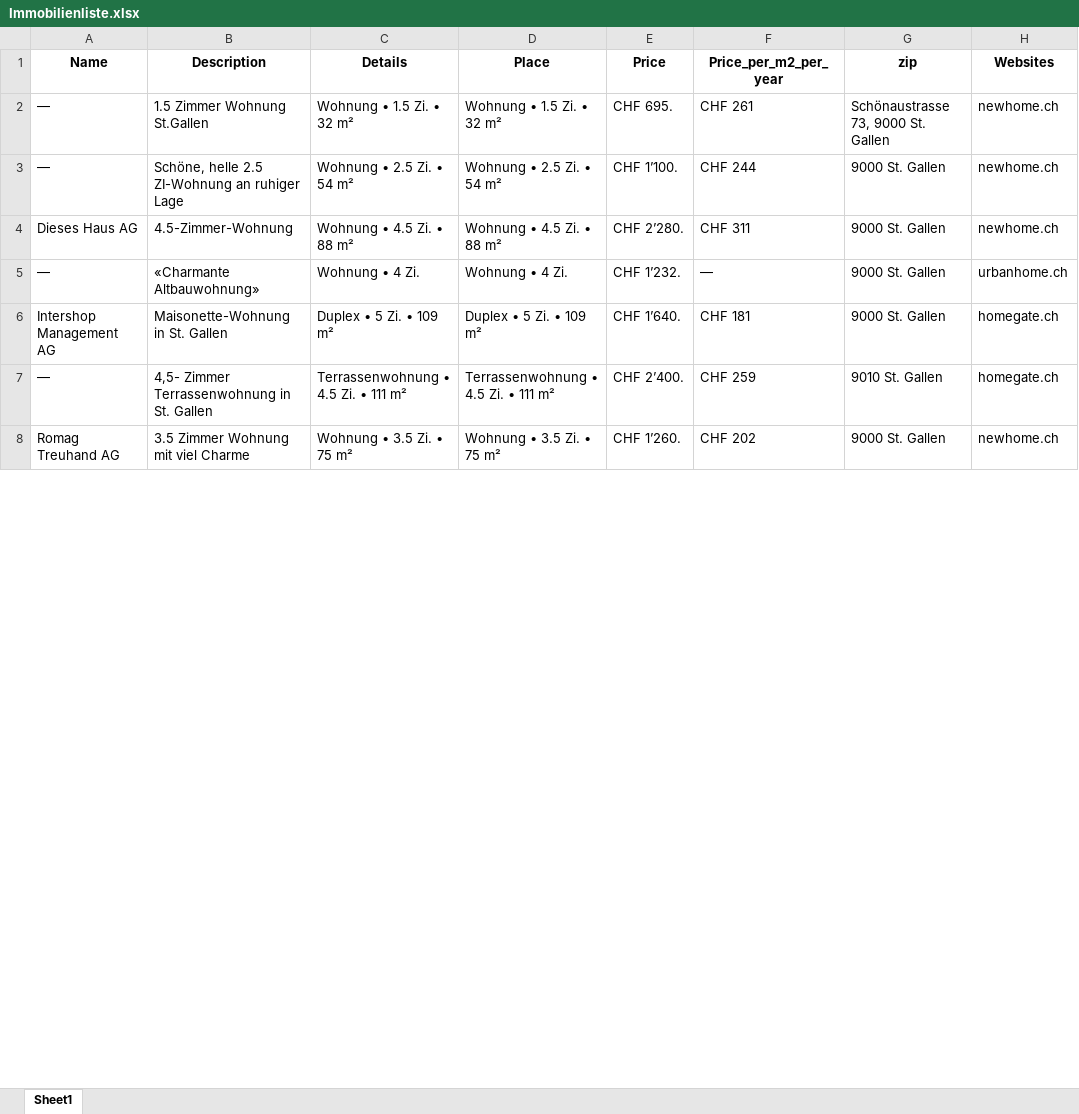
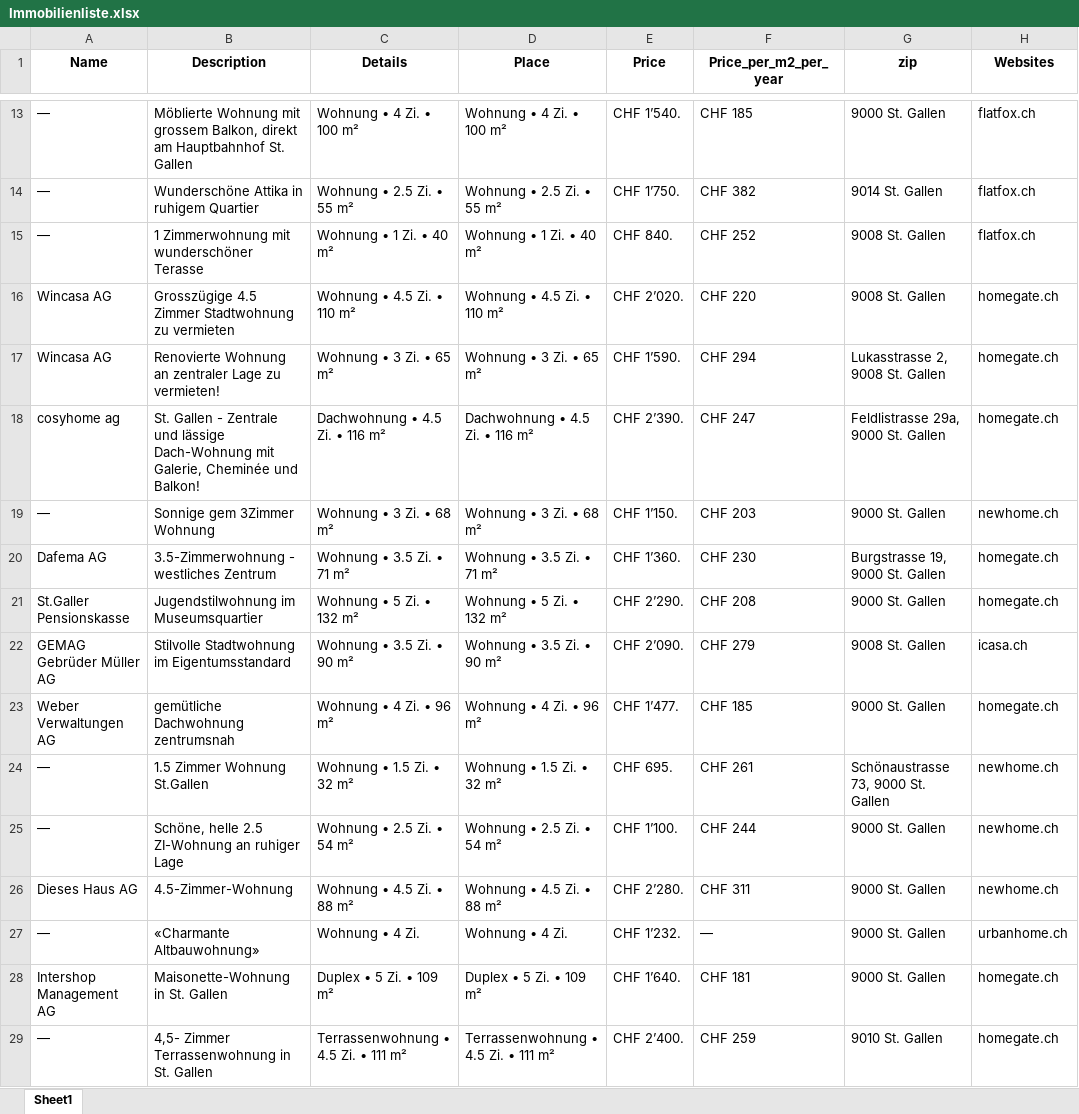
Before and after one commit to lorexzx/CS, an Excel workbook: Immobilienliste.xlsx, sheet Sheet1, drawn as a sheet; only a part is shown, gaps mark what is left out; the shorter side is filled out with more unchanged rows; values as stored, in another font and other column widths than the file's, no borders; the diff covers the shown part only; the diff names each change by its address in the sheet, - before the commit and + after, or states it on an @@ line.

```diff
--- a/Immobilienliste.xlsx (sheet Sheet1)
+++ b/Immobilienliste.xlsx (sheet Sheet1)
+row 13: — | Möblierte Wohnung mit grossem Balkon, direkt am Hauptbahnhof St. Gallen | Wohnung • 4 Zi. • 100 m² | Wohnung • 4 Zi. • 100 m² | CHF 1’540. | CHF 185 | 9000 St. Gallen | flatfox.ch
+row 14: — | Wunderschöne Attika in ruhigem Quartier | Wohnung • 2.5 Zi. • 55 m² | Wohnung • 2.5 Zi. • 55 m² | CHF 1’750. | CHF 382 | 9014 St. Gallen | flatfox.ch
+row 15: — | 1 Zimmerwohnung mit wunderschöner Terasse | Wohnung • 1 Zi. • 40 m² | Wohnung • 1 Zi. • 40 m² | CHF 840. | CHF 252 | 9008 St. Gallen | flatfox.ch
+row 16: Wincasa AG | Grosszügige 4.5 Zimmer Stadtwohnung zu vermieten | Wohnung • 4.5 Zi. • 110 m² | Wohnung • 4.5 Zi. • 110 m² | CHF 2’020. | CHF 220 | 9008 St. Gallen | homegate.ch
+row 17: Wincasa AG | Renovierte Wohnung an zentraler Lage zu vermieten! | Wohnung • 3 Zi. • 65 m² | Wohnung • 3 Zi. • 65 m² | CHF 1’590. | CHF 294 | Lukasstrasse 2, 9008 St. Gallen | homegate.ch
+row 18: cosyhome ag | St. Gallen - Zentrale und lässige Dach-Wohnung mit Galerie, Cheminée und Balkon! | Dachwohnung • 4.5 Zi. • 116 m² | Dachwohnung • 4.5 Zi. • 116 m² | CHF 2’390. | CHF 247 | Feldlistrasse 29a, 9000 St. Gallen | homegate.ch
+row 19: — | Sonnige gem 3Zimmer Wohnung | Wohnung • 3 Zi. • 68 m² | Wohnung • 3 Zi. • 68 m² | CHF 1’150. | CHF 203 | 9000 St. Gallen | newhome.ch
+row 20: Dafema AG | 3.5-Zimmerwohnung - westliches Zentrum | Wohnung • 3.5 Zi. • 71 m² | Wohnung • 3.5 Zi. • 71 m² | CHF 1’360. | CHF 230 | Burgstrasse 19, 9000 St. Gallen | homegate.ch
+row 21: St.Galler Pensionskasse | Jugendstilwohnung im Museumsquartier | Wohnung • 5 Zi. • 132 m² | Wohnung • 5 Zi. • 132 m² | CHF 2’290. | CHF 208 | 9000 St. Gallen | homegate.ch
+row 22: GEMAG Gebrüder Müller AG | Stilvolle Stadtwohnung im Eigentumsstandard | Wohnung • 3.5 Zi. • 90 m² | Wohnung • 3.5 Zi. • 90 m² | CHF 2’090. | CHF 279 | 9008 St. Gallen | icasa.ch
+row 23: Weber Verwaltungen AG | gemütliche Dachwohnung zentrumsnah | Wohnung • 4 Zi. • 96 m² | Wohnung • 4 Zi. • 96 m² | CHF 1’477. | CHF 185 | 9000 St. Gallen | homegate.ch
```
Also changed, not shown: 17 added rows, 28 removed rows, 1 moved row and 30 edited cells elsewhere in this sheet.
